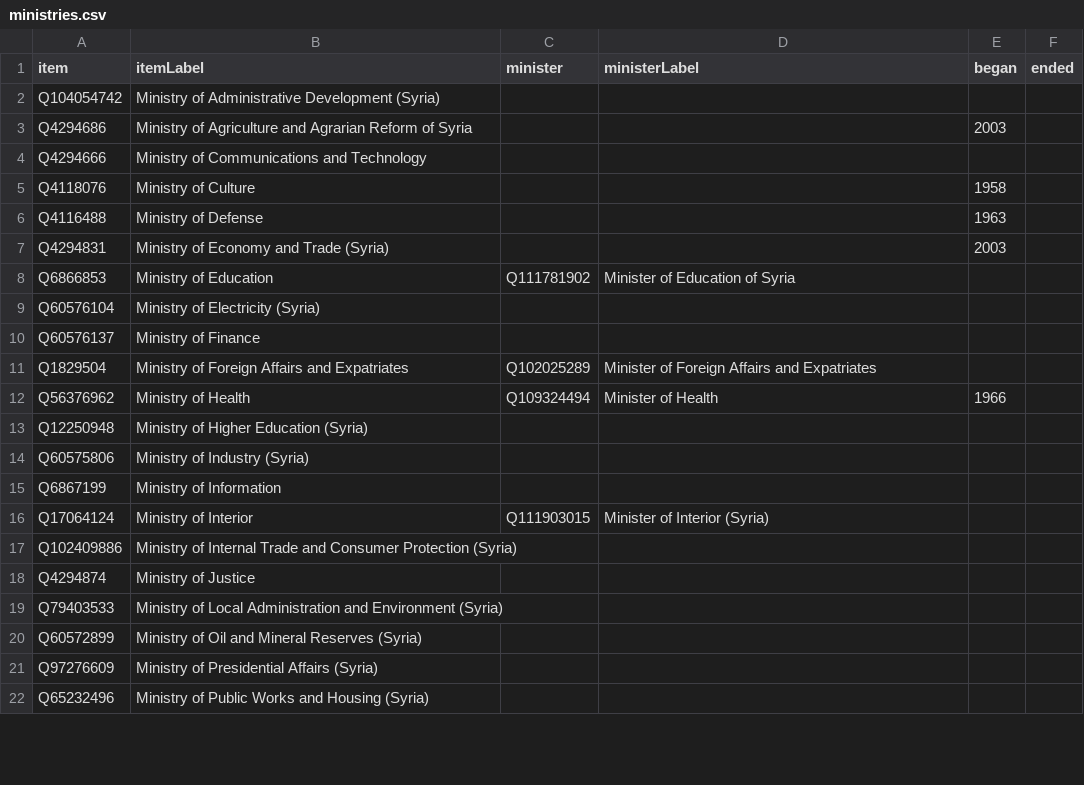
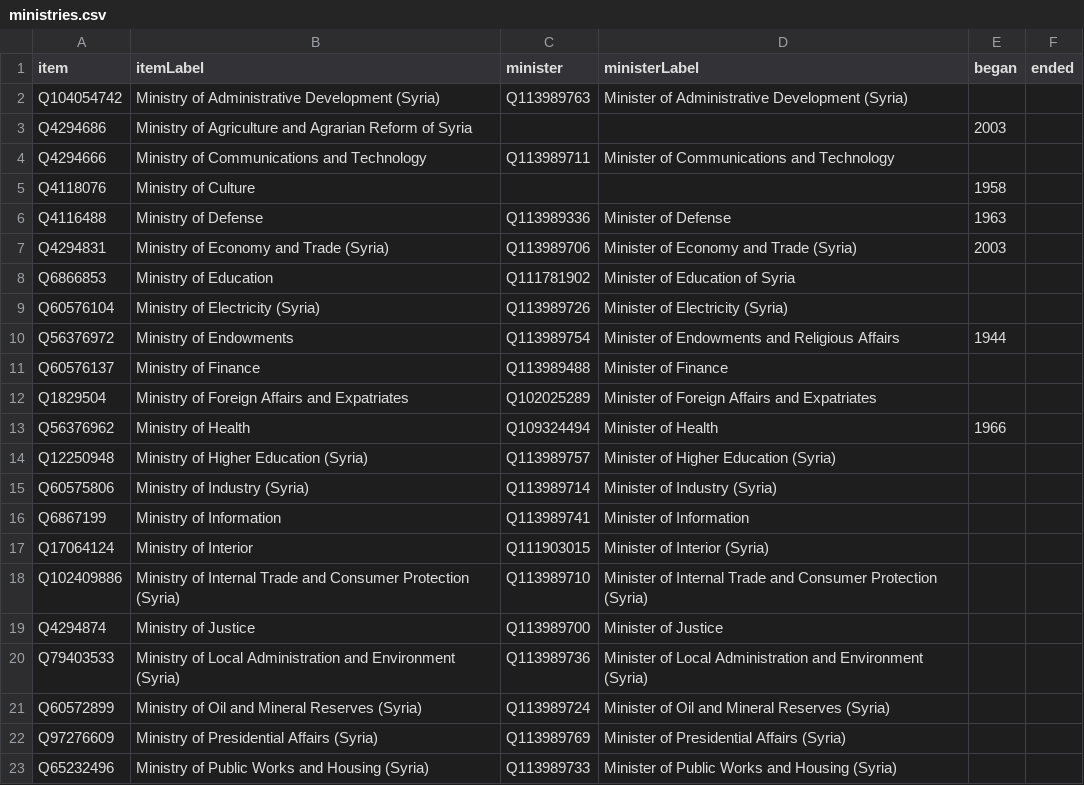
Before and after one commit to every-politician-scrapers/syria, a CSV file: wikidata/results/ministries.csv, drawn as a sheet; only a part is shown; the diff covers the shown part only.

```diff
--- a/wikidata/results/ministries.csv
+++ b/wikidata/results/ministries.csv
@@ -1,22 +1,23 @@
 item,itemLabel,minister,ministerLabel,began,ended
-Q104054742,Ministry of Administrative Development (Syria),,,,
+Q104054742,Ministry of Administrative Development (Syria),Q113989763,Minister of Administrative Development (Syria),,
 Q4294686,Ministry of Agriculture and Agrarian Reform of Syria,,,2003,
-Q4294666,Ministry of Communications and Technology,,,,
+Q4294666,Ministry of Communications and Technology,Q113989711,Minister of Communications and Technology,,
 Q4118076,Ministry of Culture,,,1958,
-Q4116488,Ministry of Defense,,,1963,
-Q4294831,Ministry of Economy and Trade (Syria),,,2003,
+Q4116488,Ministry of Defense,Q113989336,Minister of Defense,1963,
+Q4294831,Ministry of Economy and Trade (Syria),Q113989706,Minister of Economy and Trade (Syria),2003,
 Q6866853,Ministry of Education,Q111781902,Minister of Education of Syria,,
-Q60576104,Ministry of Electricity (Syria),,,,
-Q60576137,Ministry of Finance,,,,
+Q60576104,Ministry of Electricity (Syria),Q113989726,Minister of Electricity (Syria),,
+Q56376972,Ministry of Endowments,Q113989754,Minister of Endowments and Religious Affairs,1944,
+Q60576137,Ministry of Finance,Q113989488,Minister of Finance,,
 Q1829504,Ministry of Foreign Affairs and Expatriates,Q102025289,Minister of Foreign Affairs and Expatriates,,
 Q56376962,Ministry of Health,Q109324494,Minister of Health,1966,
-Q12250948,Ministry of Higher Education (Syria),,,,
-Q60575806,Ministry of Industry (Syria),,,,
-Q6867199,Ministry of Information,,,,
+Q12250948,Ministry of Higher Education (Syria),Q113989757,Minister of Higher Education (Syria),,
+Q60575806,Ministry of Industry (Syria),Q113989714,Minister of Industry (Syria),,
+Q6867199,Ministry of Information,Q113989741,Minister of Information,,
 Q17064124,Ministry of Interior,Q111903015,Minister of Interior (Syria),,
-Q102409886,Ministry of Internal Trade and Consumer Protection (Syria),,,,
-Q4294874,Ministry of Justice,,,,
-Q79403533,Ministry of Local Administration and Environment (Syria),,,,
-Q60572899,Ministry of Oil and Mineral Reserves (Syria),,,,
-Q97276609,Ministry of Presidential Affairs (Syria),,,,
-Q65232496,Ministry of Public Works and Housing (Syria),,,,
+Q102409886,Ministry of Internal Trade and Consumer Protection (Syria),Q113989710,Minister of Internal Trade and Consumer Protection (Syria),,
+Q4294874,Ministry of Justice,Q113989700,Minister of Justice,,
+Q79403533,Ministry of Local Administration and Environment (Syria),Q113989736,Minister of Local Administration and Environment (Syria),,
+Q60572899,Ministry of Oil and Mineral Reserves (Syria),Q113989724,Minister of Oil and Mineral Reserves (Syria),,
+Q97276609,Ministry of Presidential Affairs (Syria),Q113989769,Minister of Presidential Affairs (Syria),,
+Q65232496,Ministry of Public Works and Housing (Syria),Q113989733,Minister of Public Works and Housing (Syria),,
```
Also changed, not shown: 6 edited cells elsewhere in this file, wikidata/results/all-cabinets.csv, wikidata/results/current-cabinet.csv.
